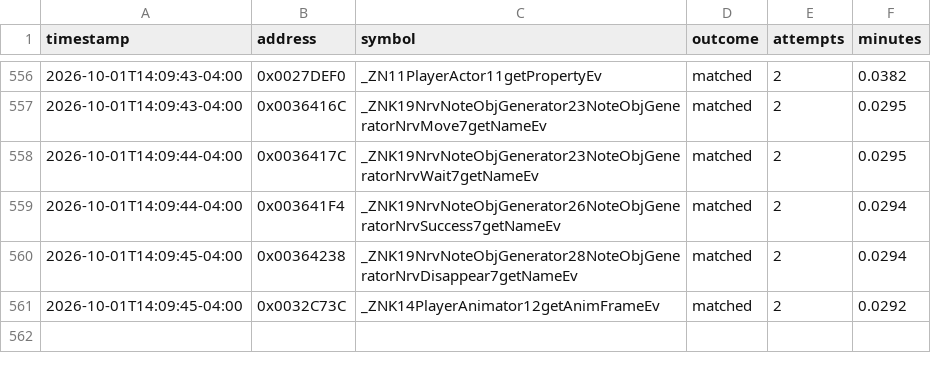
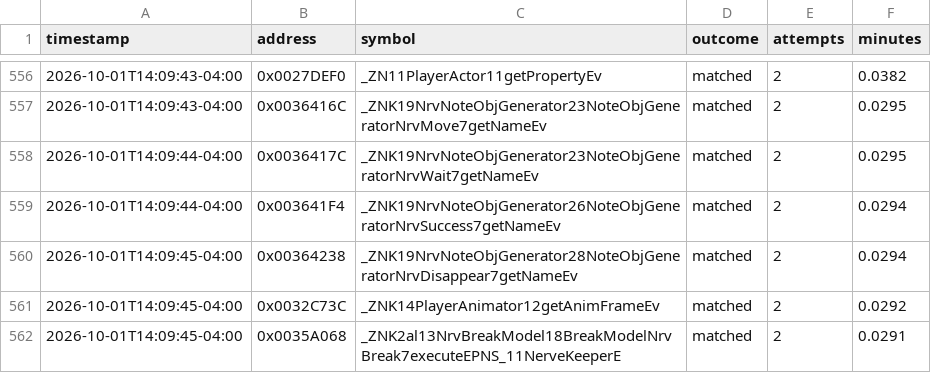
Before and after one commit to exgota/super-mario-3d-land-browser, a CSV file: project/ledger.csv, drawn as a sheet; only a part is shown, gaps mark what is left out; the diff names each change by its address in the sheet, - before the commit and + after, or states it on an @@ line.

```diff
--- a/project/ledger.csv
+++ b/project/ledger.csv
+row 562: 2026-10-01T14:09:45-04:00 | 0x0035A068 | _ZNK2al13NrvBreakModel18BreakModelNrvBreak7executeEPNS_11NerveKeeperE | matched | 2 | 0.0291
```
Also changed, not shown: 2 other files.
